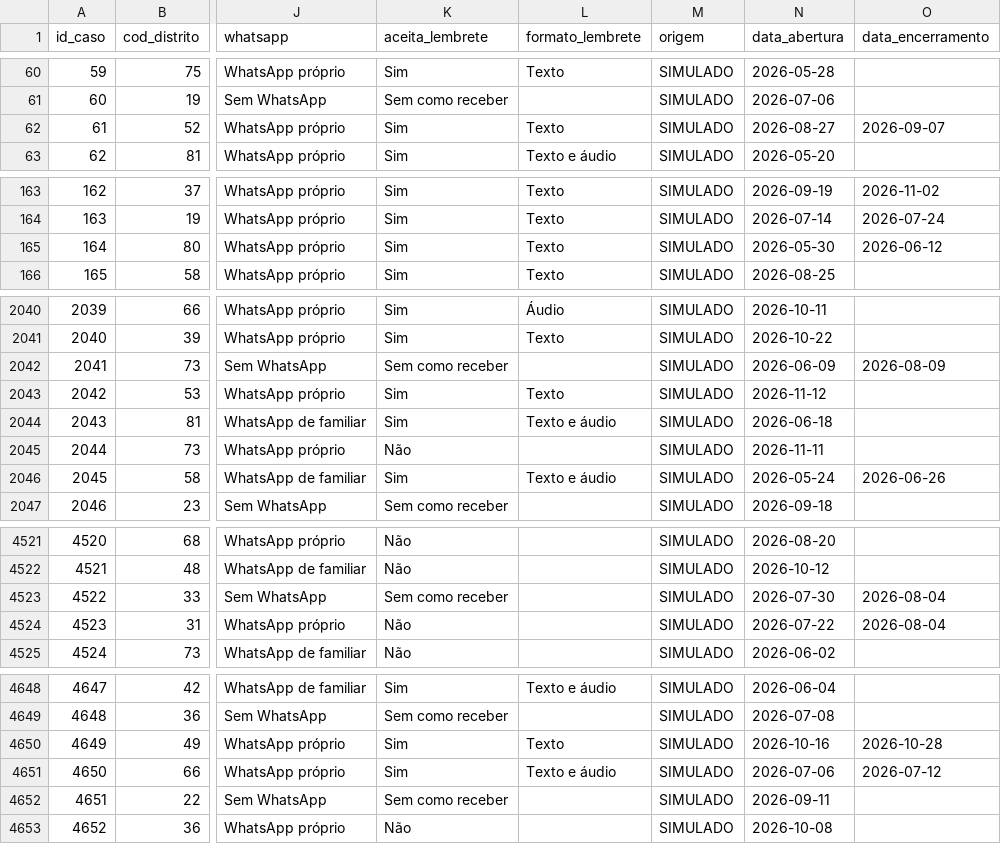
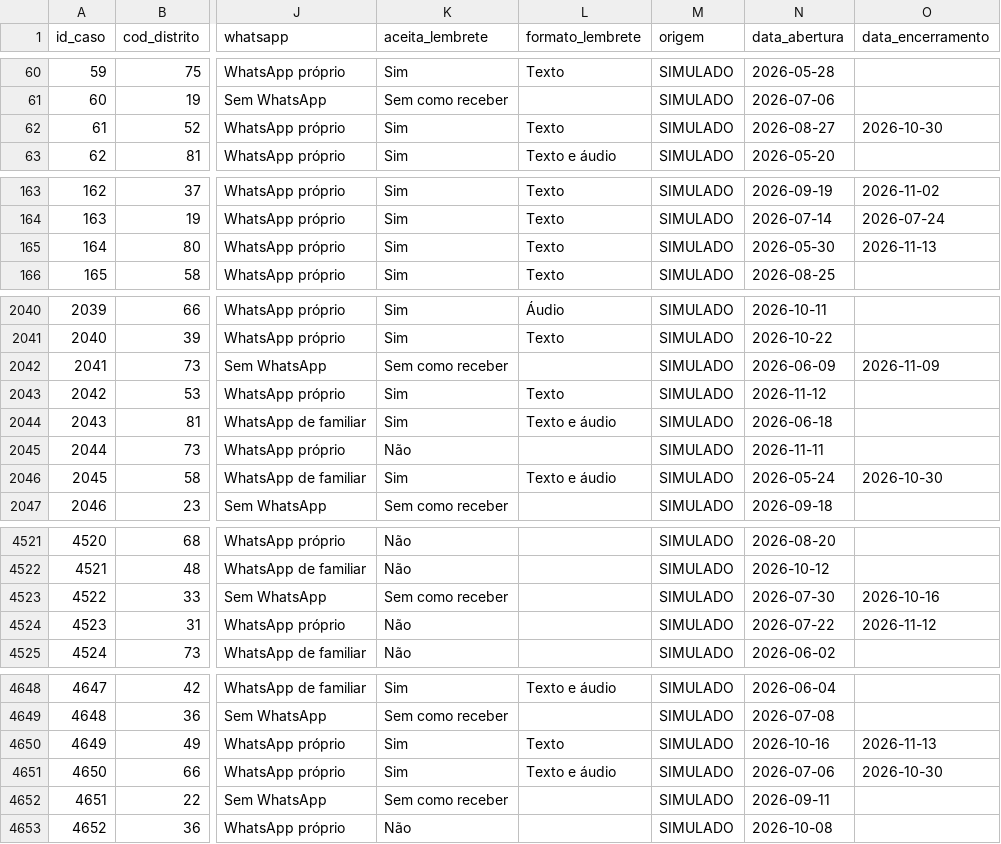
Before and after one commit to Karen-Akemi/Caminho_dos_direitos, a CSV file: dados/saida_app/dim_caso.csv, drawn as a sheet; only a part is shown, gaps mark what is left out; the diff covers the shown part only; the diff names each change by its address in the sheet, - before the commit and + after, or states it on an @@ line.

```diff
--- a/dados/saida_app/dim_caso.csv
+++ b/dados/saida_app/dim_caso.csv
-O62 (data_encerramento): 2026-09-07
+O62 (data_encerramento): 2026-10-30
-O165 (data_encerramento): 2026-06-12
+O165 (data_encerramento): 2026-11-13
-O2042 (data_encerramento): 2026-08-09
+O2042 (data_encerramento): 2026-11-09
-O2046 (data_encerramento): 2026-06-26
+O2046 (data_encerramento): 2026-10-30
-O4523 (data_encerramento): 2026-08-04
+O4523 (data_encerramento): 2026-10-16
-O4524 (data_encerramento): 2026-08-04
+O4524 (data_encerramento): 2026-11-12
-O4650 (data_encerramento): 2026-10-28
+O4650 (data_encerramento): 2026-11-13
-O4651 (data_encerramento): 2026-07-12
+O4651 (data_encerramento): 2026-10-30
```
Also changed, not shown: 38 edited cells elsewhere in this file, dados/saida_app/fato_item_plano.csv, 11 other files.
